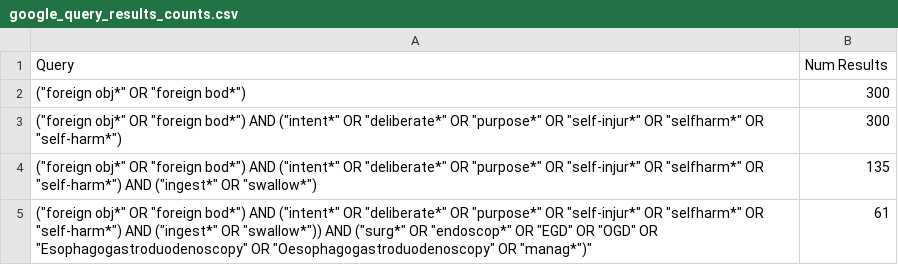
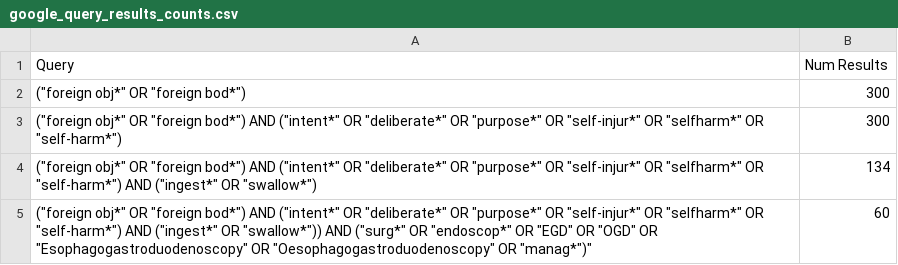
Before and after one commit to jackgedge/iifo_systematic_review, a CSV file: 100_data_collection/120_google_scholar_search/output/google_query_results_counts.csv, drawn as a sheet.

```diff
--- a/100_data_collection/120_google_scholar_search/output/google_query_results_counts.csv
+++ b/100_data_collection/120_google_scholar_search/output/google_query_results_counts.csv
@@ -3,3 +3,3 @@ Query,Num Results
 "                        (""foreign obj*"" OR ""foreign bod*"")                        AND                        (""intent*"" OR ""deliberate*"" OR ""purpose*"" OR ""self-injur*"" OR ""selfharm*"" OR ""self-harm*"")                        ",300
-"                        (""foreign obj*"" OR ""foreign bod*"")                        AND                        (""intent*"" OR ""deliberate*"" OR ""purpose*"" OR ""self-injur*"" OR ""selfharm*"" OR ""self-harm*"")                        AND                        (""ingest*"" OR ""swallow*"")                        ",135
-"                        (""foreign obj*"" OR ""foreign bod*"")                        AND                        (""intent*"" OR ""deliberate*"" OR ""purpose*"" OR ""self-injur*"" OR ""selfharm*"" OR ""self-harm*"")                        AND                        (""ingest*"" OR ""swallow*""))                        AND                        (""surg*"" OR ""endoscop*"" OR ""EGD"" OR ""OGD"" OR ""Esophagogastroduodenoscopy"" OR ""Oesophagogastroduodenoscopy"" OR ""manag*"")""                        ",61
+"                        (""foreign obj*"" OR ""foreign bod*"")                        AND                        (""intent*"" OR ""deliberate*"" OR ""purpose*"" OR ""self-injur*"" OR ""selfharm*"" OR ""self-harm*"")                        AND                        (""ingest*"" OR ""swallow*"")                        ",134
+"                        (""foreign obj*"" OR ""foreign bod*"")                        AND                        (""intent*"" OR ""deliberate*"" OR ""purpose*"" OR ""self-injur*"" OR ""selfharm*"" OR ""self-harm*"")                        AND                        (""ingest*"" OR ""swallow*""))                        AND                        (""surg*"" OR ""endoscop*"" OR ""EGD"" OR ""OGD"" OR ""Esophagogastroduodenoscopy"" OR ""Oesophagogastroduodenoscopy"" OR ""manag*"")""                        ",60
```
Also changed, not shown: 100_data_collection/120_google_scholar_search/output/google_scholar_results_0.csv, 100_data_collection/120_google_scholar_search/output/google_scholar_results_1.csv, 7 other files.
